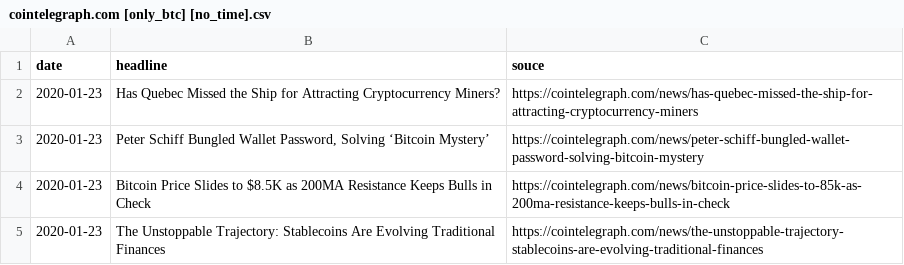
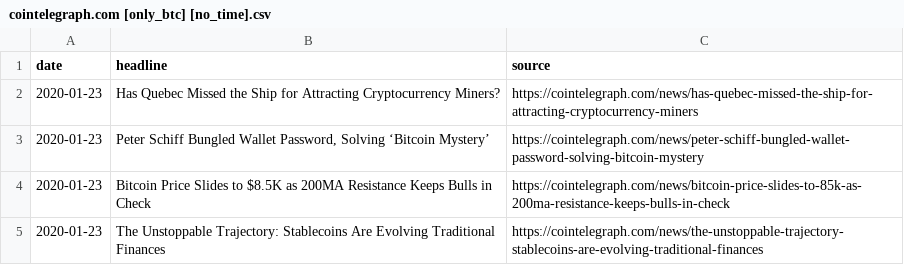
Before and after one commit to osemrt/Predict-BTC-Price-Movement, a CSV file: dataset/news/cointelegraph.com [only_btc] [no_time].csv, drawn as a sheet; only a part is shown.

Commit message:
✔ Fix typos

```diff
--- a/dataset/news/cointelegraph.com [only_btc] [no_time].csv
+++ b/dataset/news/cointelegraph.com [only_btc] [no_time].csv
@@ -1,2 +1,2 @@
-date,headline,souce
+date,headline,source
 2020-01-23,Has Quebec Missed the Ship for Attracting Cryptocurrency Miners?,https://cointelegraph.com/news/has-quebec-missed-the-ship-for-attracting-cryptocurrency-miners
```
Also changed, not shown: 1 other file.
